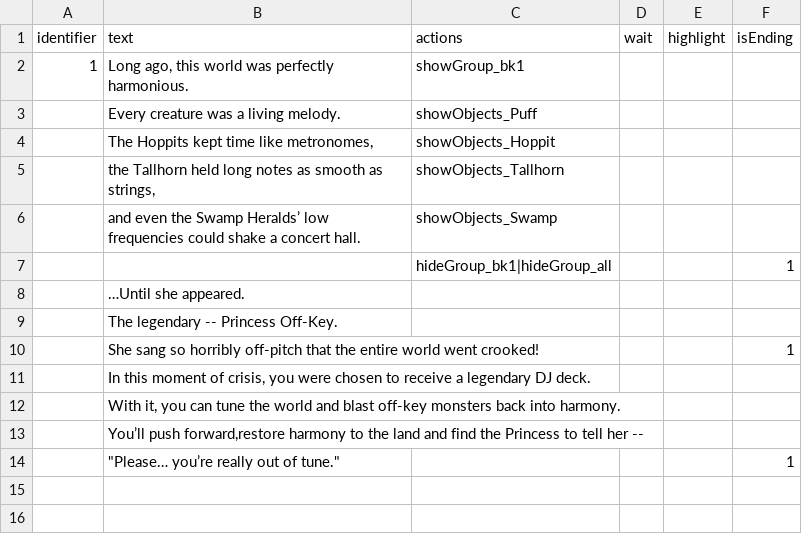
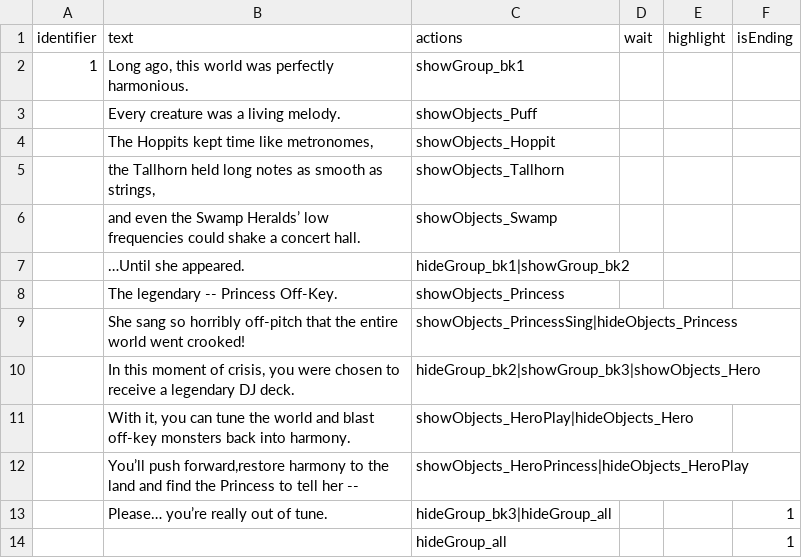
Before and after one commit to shshwdr/wave, a CSV file: Assets/Resources/csv/startAnim.csv, drawn as a sheet.

Commit message:
start anim

```diff
--- a/Assets/Resources/csv/startAnim.csv
+++ b/Assets/Resources/csv/startAnim.csv
@@ -6,9 +6,9 @@
 ,and even the Swamp Heralds’ low frequencies could shake a concert hall.,showObjects_Swamp,,,
-,,hideGroup_bk1|hideGroup_all,,,1
-,…Until she appeared.,,,,
-,The legendary -- Princess Off-Key.,,,,
-,She sang so horribly off-pitch that the entire world went crooked!,,,,1
-,"In this moment of crisis, you were chosen to receive a legendary DJ deck.",,,,
-,"With it, you can tune the world and blast off-key monsters back into harmony.",,,,
-,"You’ll push forward,restore harmony to the land and find the Princess to tell her --",,,,
-,"""Please… you’re really out of tune.""",,,,1
+,…Until she appeared.,hideGroup_bk1|showGroup_bk2,,,
+,The legendary -- Princess Off-Key.,showObjects_Princess,,,
+,She sang so horribly off-pitch that the entire world went crooked!,showObjects_PrincessSing|hideObjects_Princess,,,
+,"In this moment of crisis, you were chosen to receive a legendary DJ deck.",hideGroup_bk2|showGroup_bk3|showObjects_Hero,,,
+,"With it, you can tune the world and blast off-key monsters back into harmony.",showObjects_HeroPlay|hideObjects_Hero,,,
+,"You’ll push forward,restore harmony to the land and find the Princess to tell her --",showObjects_HeroPrincess|hideObjects_HeroPlay,,,
+,Please… you’re really out of tune.,hideGroup_bk3|hideGroup_all,,,1
+,,hideGroup_all,,,1
```
Also changed, not shown: 7 other files.
